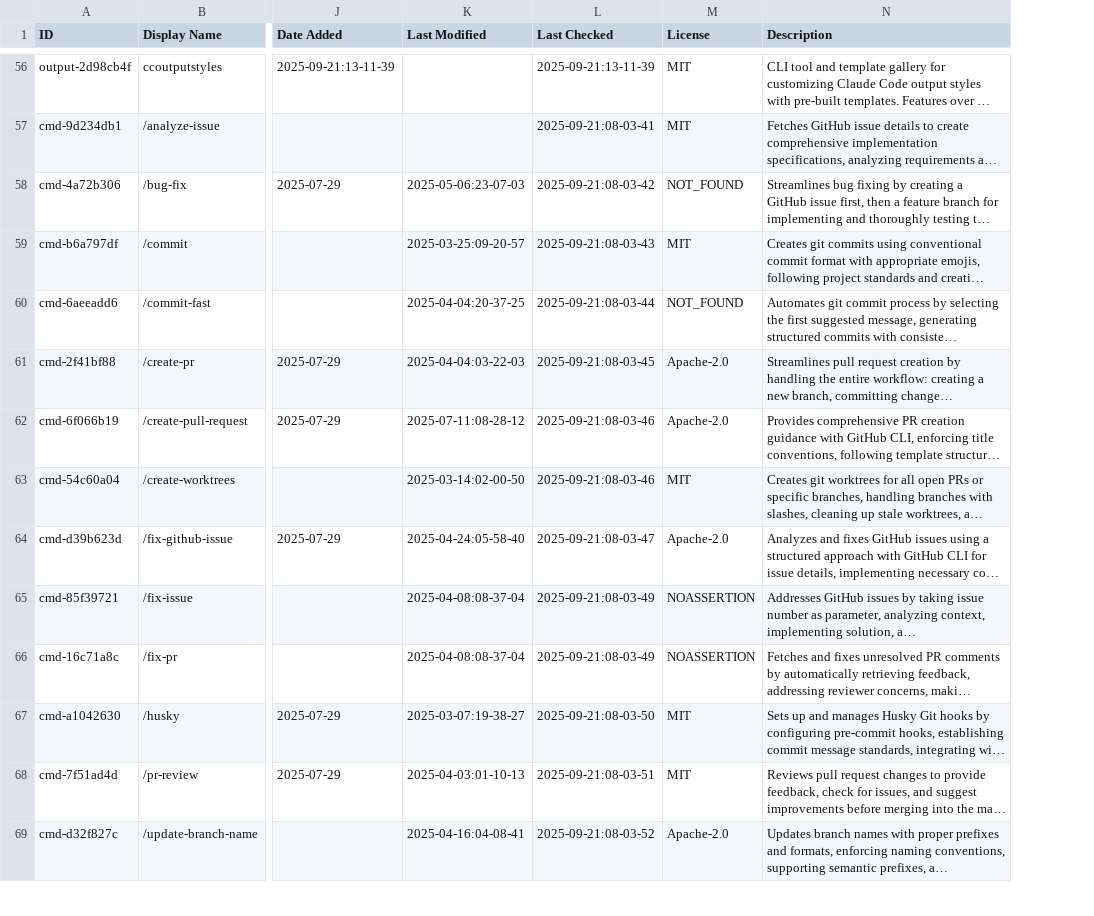
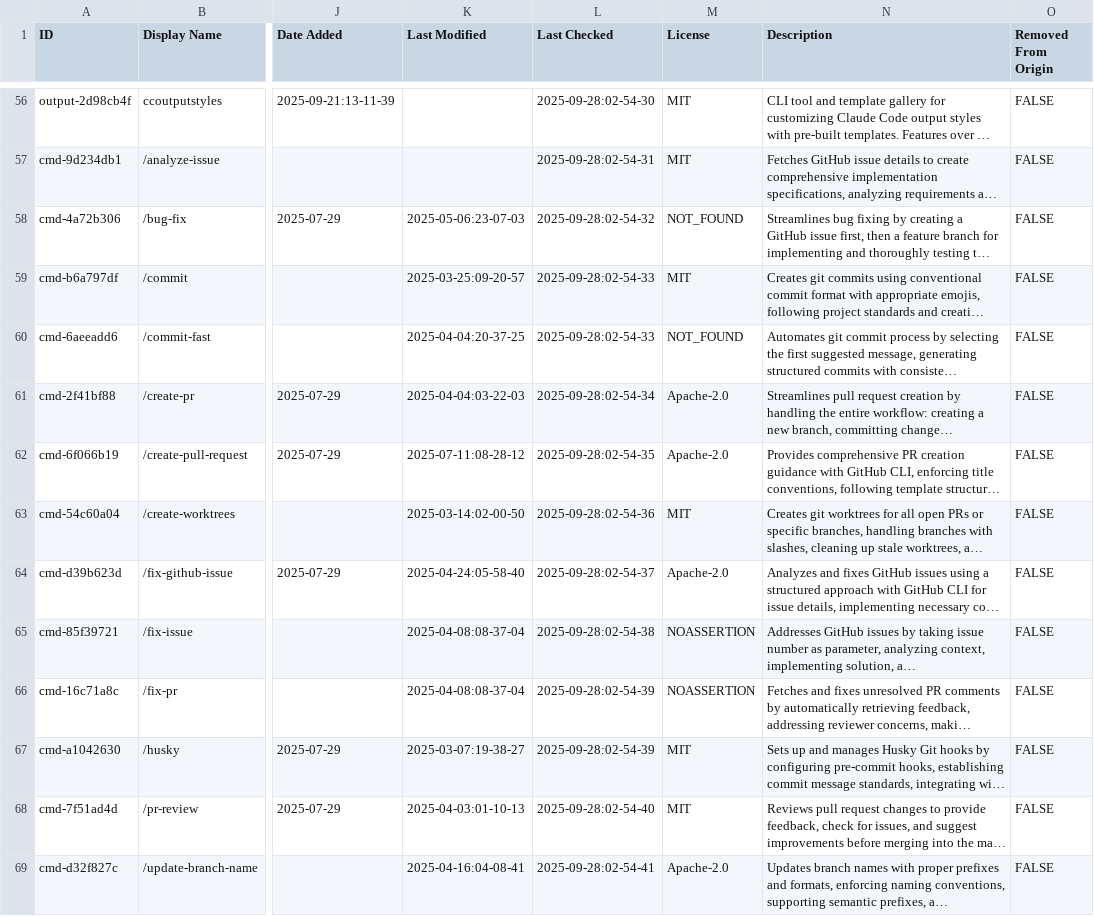
Before and after one commit to thedotmack/awesome-claude-code, a CSV file: THE_RESOURCES_TABLE.csv, drawn as a sheet; only a part is shown, gaps mark what is left out; long unchanged cells end in …; the diff covers the shown part only; the diff names each change by its address in the sheet, - before the commit and + after, or states it on an @@ line.

Commit message:
Fix/fix link removed from origin (#199)
* feat: add removed_from_origin field and update resource

* chore: make validate

* chore: resource override

```diff
--- a/THE_RESOURCES_TABLE.csv
+++ b/THE_RESOURCES_TABLE.csv
+column O (Removed From Origin), rows 56-69: all FALSE
-L56 (Last Checked): 2025-09-21:13-11-39
+L56 (Last Checked): 2025-09-28:02-54-30
-L57 (Last Checked): 2025-09-21:08-03-41
+L57 (Last Checked): 2025-09-28:02-54-31
-L58 (Last Checked): 2025-09-21:08-03-42
+L58 (Last Checked): 2025-09-28:02-54-32
-L59 (Last Checked): 2025-09-21:08-03-43
+L59 (Last Checked): 2025-09-28:02-54-33
-L60 (Last Checked): 2025-09-21:08-03-44
+L60 (Last Checked): 2025-09-28:02-54-33
-L61 (Last Checked): 2025-09-21:08-03-45
+L61 (Last Checked): 2025-09-28:02-54-34
-L62 (Last Checked): 2025-09-21:08-03-46
+L62 (Last Checked): 2025-09-28:02-54-35
-L63 (Last Checked): 2025-09-21:08-03-46
+L63 (Last Checked): 2025-09-28:02-54-36
-L64 (Last Checked): 2025-09-21:08-03-47
+L64 (Last Checked): 2025-09-28:02-54-37
-L65 (Last Checked): 2025-09-21:08-03-49
+L65 (Last Checked): 2025-09-28:02-54-38
-L66 (Last Checked): 2025-09-21:08-03-49
+L66 (Last Checked): 2025-09-28:02-54-39
-L67 (Last Checked): 2025-09-21:08-03-50
+L67 (Last Checked): 2025-09-28:02-54-39
-L68 (Last Checked): 2025-09-21:08-03-51
+L68 (Last Checked): 2025-09-28:02-54-40
-L69 (Last Checked): 2025-09-21:08-03-52
+L69 (Last Checked): 2025-09-28:02-54-41
```
Also changed, not shown: 127 edited cells elsewhere in this file, 4 other files.
